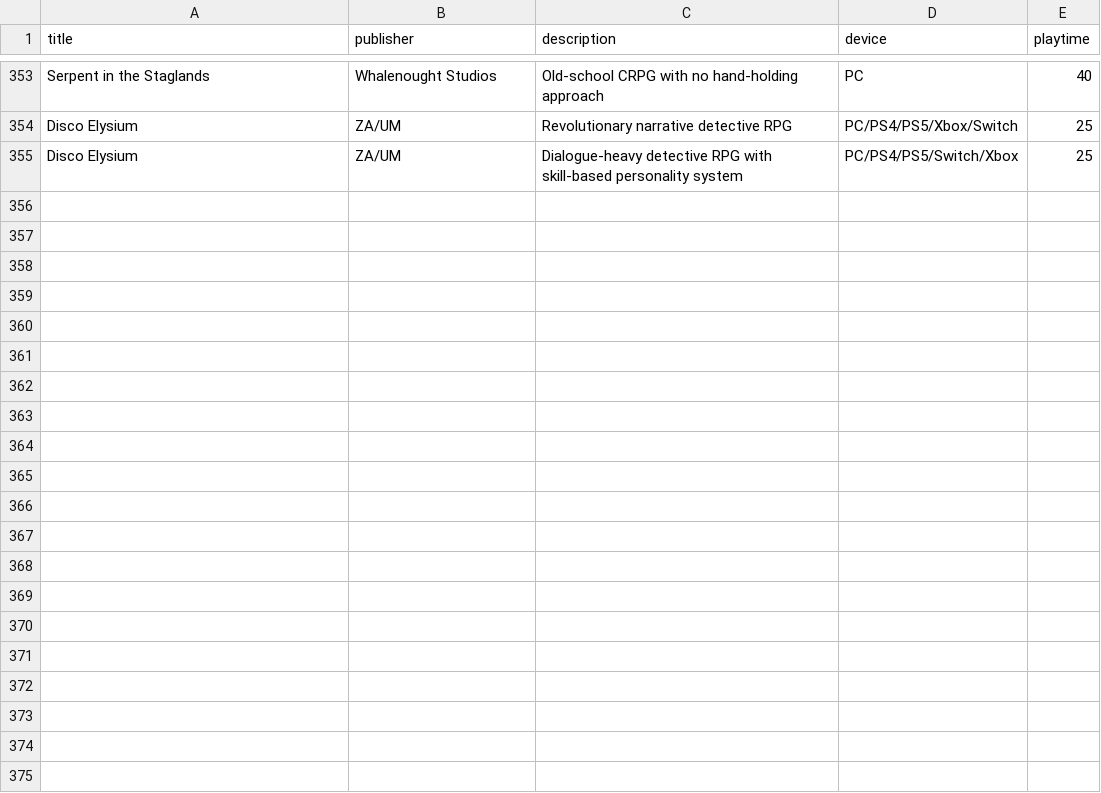
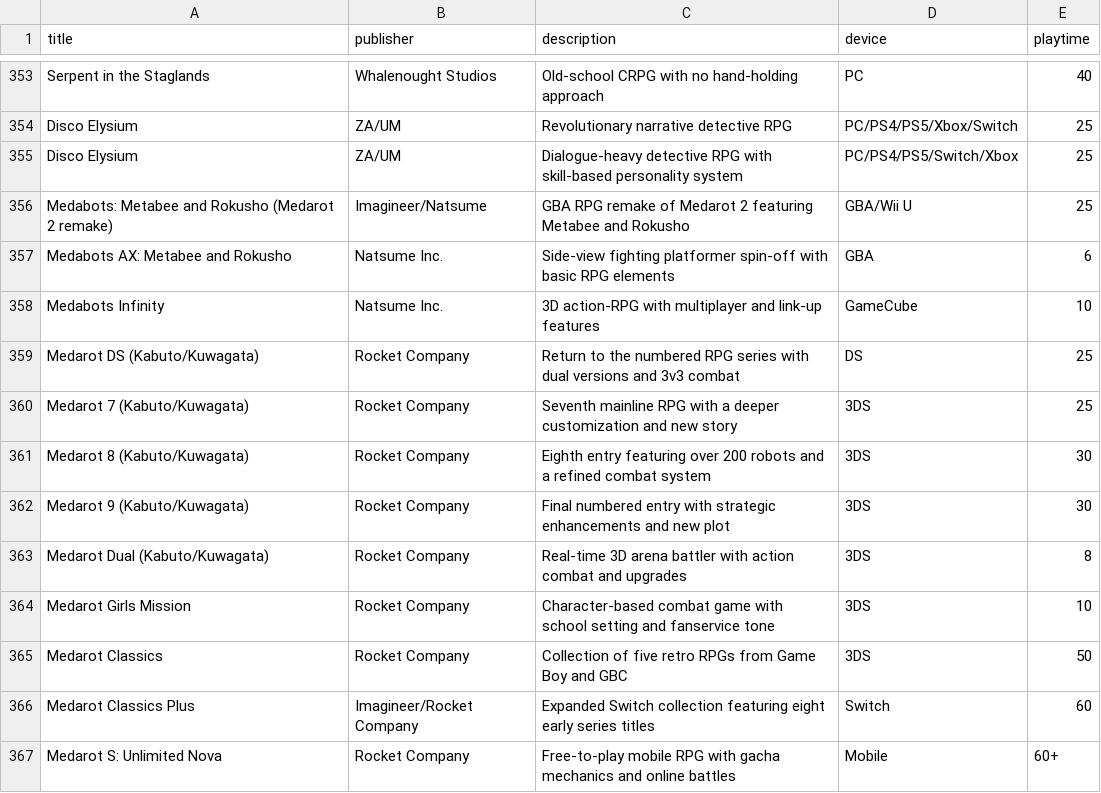
Before and after one commit to bittricky/rpgs, a CSV file: rpgs.csv, drawn as a sheet; only a part is shown, gaps mark what is left out.

Commit message:
feat(csv): Medabot series

```diff
--- a/rpgs.csv
+++ b/rpgs.csv
@@ -355 +355,13 @@ Disco Elysium,ZA/UM,Revolutionary narrative detective RPG,PC/PS4/PS5/Xbox/Switch
 Disco Elysium,ZA/UM,Dialogue-heavy detective RPG with skill-based personality system,PC/PS4/PS5/Switch/Xbox,25
+Medabots: Metabee and Rokusho (Medarot 2 remake),Imagineer/Natsume,GBA RPG remake of Medarot 2 featuring Metabee and Rokusho,GBA/Wii U,25
+Medabots AX: Metabee and Rokusho,Natsume Inc.,Side‑view fighting platformer spin‑off with basic RPG elements,GBA,6
+Medabots Infinity,Natsume Inc.,3D action‑RPG with multiplayer and link-up features,GameCube,10
+Medarot DS (Kabuto/Kuwagata),Rocket Company,Return to the numbered RPG series with dual versions and 3v3 combat,DS,25
+Medarot 7 (Kabuto/Kuwagata),Rocket Company,Seventh mainline RPG with a deeper customization and new story,3DS,25
+Medarot 8 (Kabuto/Kuwagata),Rocket Company,Eighth entry featuring over 200 robots and a refined combat system,3DS,30
+Medarot 9 (Kabuto/Kuwagata),Rocket Company,Final numbered entry with strategic enhancements and new plot,3DS,30
+Medarot Dual (Kabuto/Kuwagata),Rocket Company,Real-time 3D arena battler with action combat and upgrades,3DS,8
+Medarot Girls Mission,Rocket Company,Character-based combat game with school setting and fanservice tone,3DS,10
+Medarot Classics,Rocket Company,Collection of five retro RPGs from Game Boy and GBC,3DS,50
+Medarot Classics Plus,Imagineer/Rocket Company,Expanded Switch collection featuring eight early series titles,Switch,60
+Medarot S: Unlimited Nova,Rocket Company,Free-to-play mobile RPG with gacha mechanics and online battles,Mobile,60+
```
